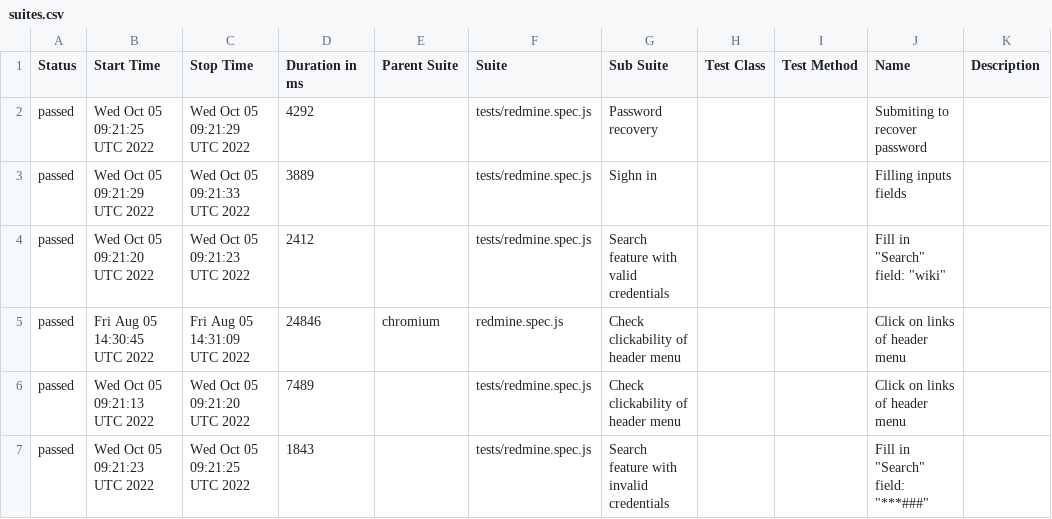
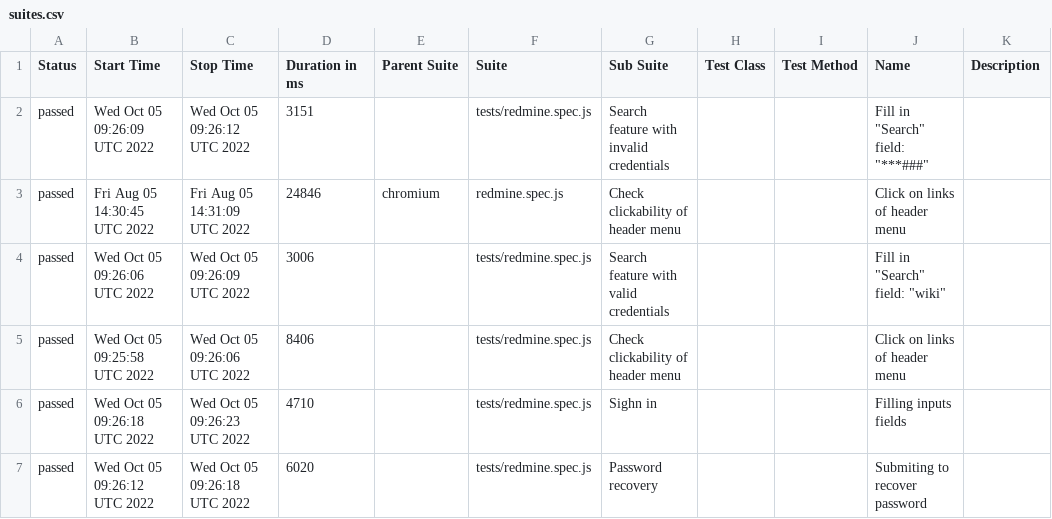
Before and after one commit to ValeriiMandryka/Playwrite, a CSV file: data/suites.csv, drawn as a sheet.

```diff
--- a/data/suites.csv
+++ b/data/suites.csv
@@ -1,7 +1,7 @@
 "Status","Start Time","Stop Time","Duration in ms","Parent Suite","Suite","Sub Suite","Test Class","Test Method","Name","Description"
-"passed","Wed Oct 05 09:21:25 UTC 2022","Wed Oct 05 09:21:29 UTC 2022","4292","","tests/redmine.spec.js","Password recovery","","","Submiting to recover password",""
-"passed","Wed Oct 05 09:21:29 UTC 2022","Wed Oct 05 09:21:33 UTC 2022","3889","","tests/redmine.spec.js","Sighn in","","","Filling   inputs fields",""
-"passed","Wed Oct 05 09:21:20 UTC 2022","Wed Oct 05 09:21:23 UTC 2022","2412","","tests/redmine.spec.js","Search feature with valid credentials  ","","","Fill in ""Search"" field: ""wiki""",""
+"passed","Wed Oct 05 09:26:09 UTC 2022","Wed Oct 05 09:26:12 UTC 2022","3151","","tests/redmine.spec.js","Search feature with invalid credentials  ","","","Fill in ""Search"" field: ""***###""",""
 "passed","Fri Aug 05 14:30:45 UTC 2022","Fri Aug 05 14:31:09 UTC 2022","24846","chromium","redmine.spec.js","Check clickability of header menu","","","Click  on links of header menu",""
-"passed","Wed Oct 05 09:21:13 UTC 2022","Wed Oct 05 09:21:20 UTC 2022","7489","","tests/redmine.spec.js","Check clickability of header menu","","","Click  on links of header menu",""
-"passed","Wed Oct 05 09:21:23 UTC 2022","Wed Oct 05 09:21:25 UTC 2022","1843","","tests/redmine.spec.js","Search feature with invalid credentials  ","","","Fill in ""Search"" field: ""***###""",""
+"passed","Wed Oct 05 09:26:06 UTC 2022","Wed Oct 05 09:26:09 UTC 2022","3006","","tests/redmine.spec.js","Search feature with valid credentials  ","","","Fill in ""Search"" field: ""wiki""",""
+"passed","Wed Oct 05 09:25:58 UTC 2022","Wed Oct 05 09:26:06 UTC 2022","8406","","tests/redmine.spec.js","Check clickability of header menu","","","Click  on links of header menu",""
+"passed","Wed Oct 05 09:26:18 UTC 2022","Wed Oct 05 09:26:23 UTC 2022","4710","","tests/redmine.spec.js","Sighn in","","","Filling   inputs fields",""
+"passed","Wed Oct 05 09:26:12 UTC 2022","Wed Oct 05 09:26:18 UTC 2022","6020","","tests/redmine.spec.js","Password recovery","","","Submiting to recover password",""
```
Also changed, not shown: 25 other files.
